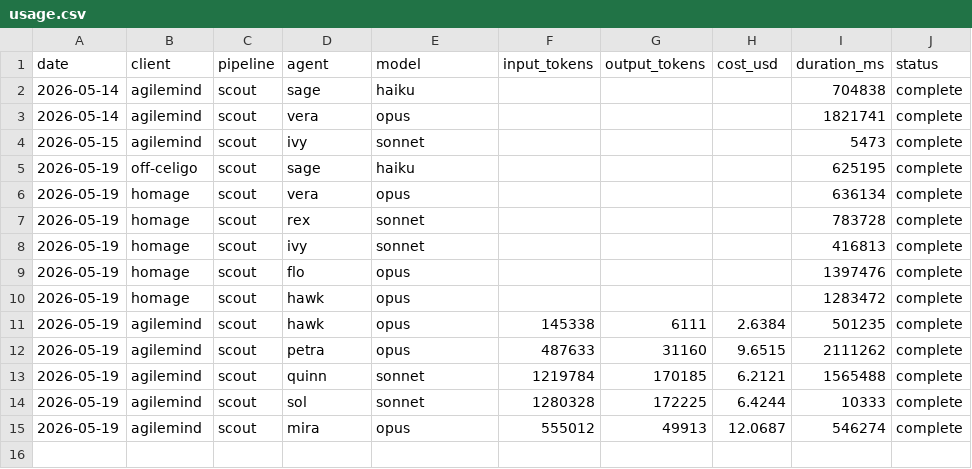
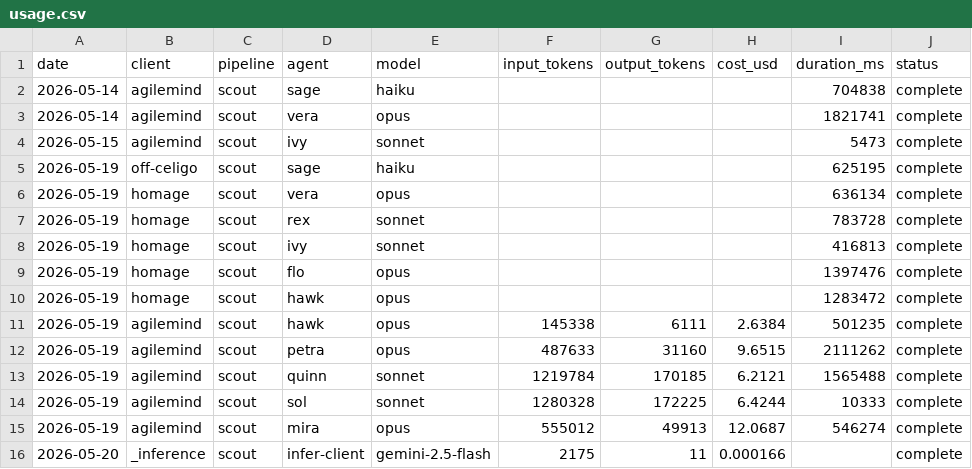
Before and after one commit to vivek-dataskate/mulesoft-bmad-planning, a CSV file: DSPipeline/telemetry/usage.csv, drawn as a sheet.

```diff
--- a/DSPipeline/telemetry/usage.csv
+++ b/DSPipeline/telemetry/usage.csv
@@ -15 +15,2 @@ date,client,pipeline,agent,model,input_tokens,output_tokens,cost_usd,duration_ms
 2026-05-19,agilemind,scout,mira,opus,555012,49913,12.0687,546274,complete
+2026-05-20,_inference,scout,infer-client,gemini-2.5-flash,2175,11,0.000166,,complete
```
Also changed, not shown: 12 other files.
